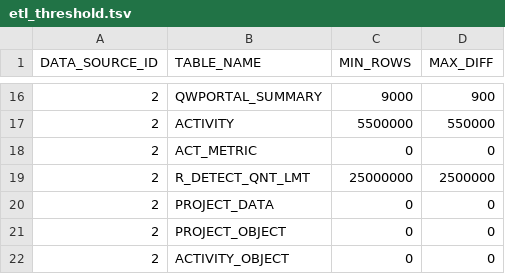
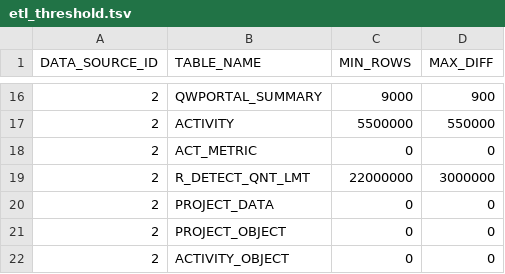
Before and after one commit to ssoper-usgs/schema-wqp-core, a TSV file: zData/external/etl_threshold.tsv, drawn as a sheet; only a part is shown, gaps mark what is left out.

Commit message:
More issues with mins in etl-threshold file. This time for R_Detect

```diff
--- a/zData/external/etl_threshold.tsv
+++ b/zData/external/etl_threshold.tsv
@@ -18,3 +18,3 @@ DATA_SOURCE_ID	TABLE_NAME	MIN_ROWS	MAX_DIFF
 2	ACT_METRIC	0	0
-2	R_DETECT_QNT_LMT	25000000	2500000
+2	R_DETECT_QNT_LMT	22000000	3000000
 2	PROJECT_DATA	0	0
```
